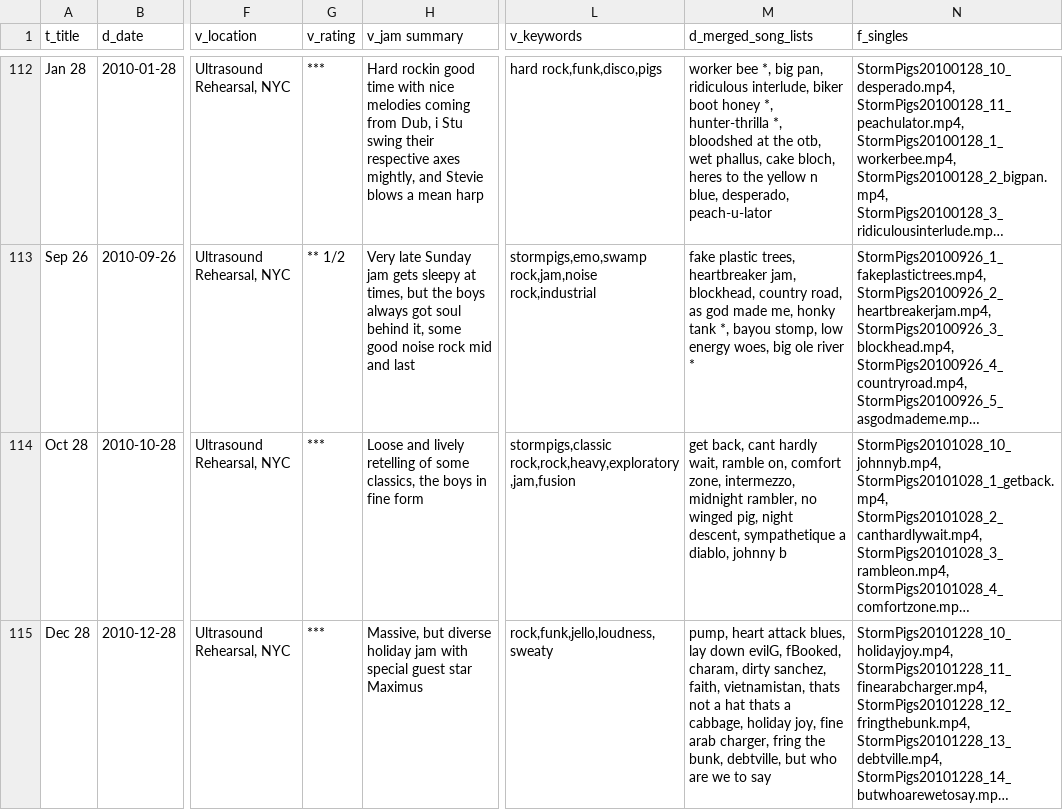
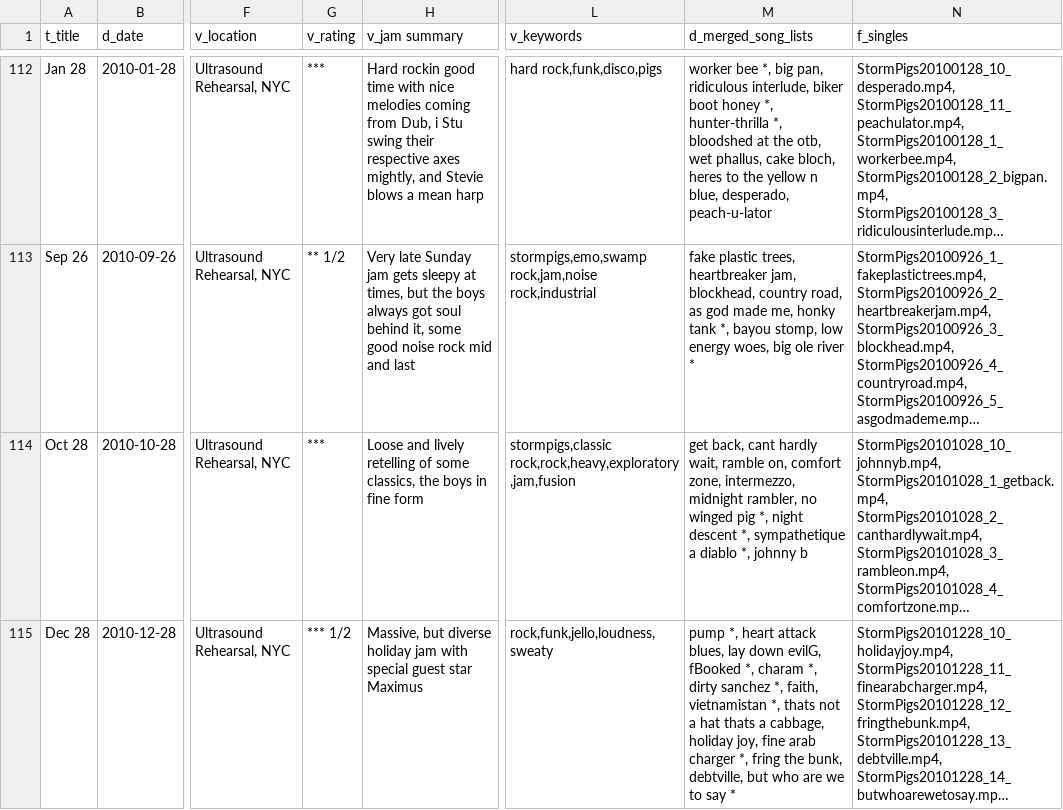
Before and after one commit to gighive/gighive, a CSV file: ansible/roles/docker/files/mysql/dbScripts/loadutilities/database.csv, drawn as a sheet; only a part is shown, gaps mark what is left out; long unchanged cells end in …; the diff covers the shown part only; the diff names each change by its address in the sheet, - before the commit and + after, or states it on an @@ line.

```diff
--- a/ansible/roles/docker/files/mysql/dbScripts/loadutilities/database.csv
+++ b/ansible/roles/docker/files/mysql/dbScripts/loadutilities/database.csv
-M114 (d_merged_song_lists): …no winged pig, night descent, sympathetique a diablo, johnny b
+M114 (d_merged_song_lists): …no winged pig *, night descent *, sympathetique a diablo *, johnny b
-G115 (v_rating): ***
+G115 (v_rating): *** 1/2
-M115 (d_merged_song_lists): pump, heart attack blues, lay down evilG, fBooked, charam, dirty sanchez, faith, vietnamistan, thats not a hat thats a cabbage, holiday joy, fine arab charger, fring the bunk, debtville, but who are we to say
+M115 (d_merged_song_lists): pump *, heart attack blues, lay down evilG, fBooked *, charam *, dirty sanchez *, faith, vietnamistan *, thats not a hat thats a cabbage, holiday joy, fine arab charger *, fring the bunk, debtville, but who are we to say *
```
Also changed, not shown: 2 edited cells elsewhere in this file, ansible/roles/docker/files/mysql/externalConfigs/prepped_csvs/full/database_augmented.csv, ansible/roles/docker/files/mysql/externalConfigs/prepped_csvs/full/sessions.csv, 16 other files.
